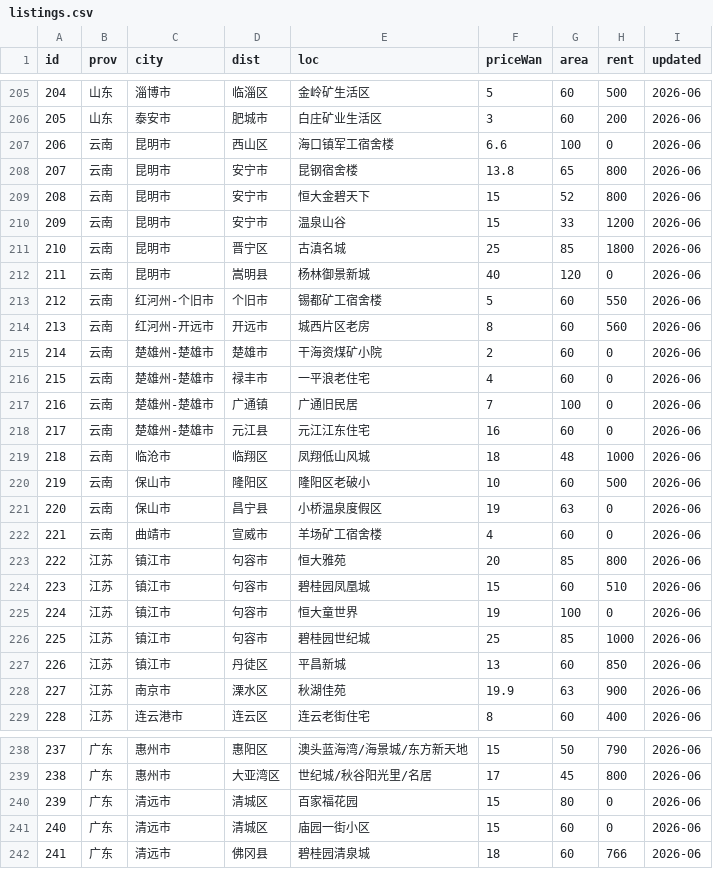
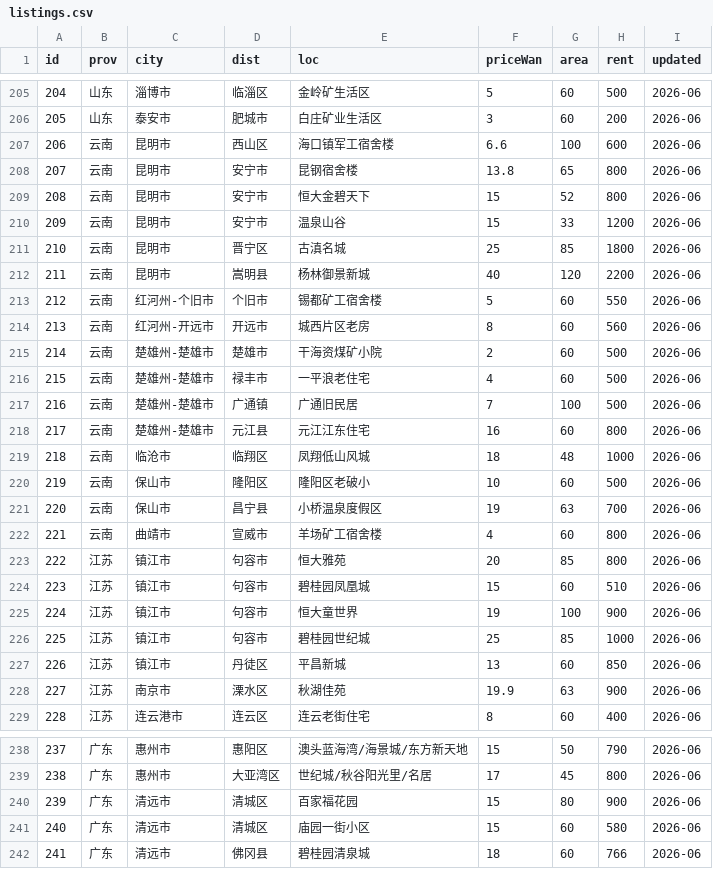
Before and after one commit to QROST/qrost.github.io, a CSV file: demos/china-housing/data/listings.csv, drawn as a sheet; only a part is shown, gaps mark what is left out; the diff covers the shown part only.

Commit message:
china-housing: update rent values in listings and enhance data consistency
Revised rent values in listings.js and listings.csv for multiple properties, ensuring accuracy and consistency across datasets. Adjusted related scripts to reflect these changes, improving overall data integrity.

```diff
--- a/demos/china-housing/data/listings.csv
+++ b/demos/china-housing/data/listings.csv
@@ -206,3 +206,3 @@ id,prov,city,dist,loc,priceWan,area,rent,updated
 205,山东,泰安市,肥城市,白庄矿业生活区,3,60,200,2026-06
-206,云南,昆明市,西山区,海口镇军工宿舍楼,6.6,100,0,2026-06
+206,云南,昆明市,西山区,海口镇军工宿舍楼,6.6,100,600,2026-06
 207,云南,昆明市,安宁市,昆钢宿舍楼,13.8,65,800,2026-06
@@ -211,16 +211,16 @@ id,prov,city,dist,loc,priceWan,area,rent,updated
 210,云南,昆明市,晋宁区,古滇名城,25,85,1800,2026-06
-211,云南,昆明市,嵩明县,杨林御景新城,40,120,0,2026-06
+211,云南,昆明市,嵩明县,杨林御景新城,40,120,2200,2026-06
 212,云南,红河州-个旧市,个旧市,锡都矿工宿舍楼,5,60,550,2026-06
 213,云南,红河州-开远市,开远市,城西片区老房,8,60,560,2026-06
-214,云南,楚雄州-楚雄市,楚雄市,干海资煤矿小院,2,60,0,2026-06
-215,云南,楚雄州-楚雄市,禄丰市,一平浪老住宅,4,60,0,2026-06
-216,云南,楚雄州-楚雄市,广通镇,广通旧民居,7,100,0,2026-06
-217,云南,楚雄州-楚雄市,元江县,元江江东住宅,16,60,0,2026-06
+214,云南,楚雄州-楚雄市,楚雄市,干海资煤矿小院,2,60,500,2026-06
+215,云南,楚雄州-楚雄市,禄丰市,一平浪老住宅,4,60,500,2026-06
+216,云南,楚雄州-楚雄市,广通镇,广通旧民居,7,100,500,2026-06
+217,云南,楚雄州-楚雄市,元江县,元江江东住宅,16,60,800,2026-06
 218,云南,临沧市,临翔区,凤翔低山风城,18,48,1000,2026-06
 219,云南,保山市,隆阳区,隆阳区老破小,10,60,500,2026-06
-220,云南,保山市,昌宁县,小桥温泉度假区,19,63,0,2026-06
-221,云南,曲靖市,宣威市,羊场矿工宿舍楼,4,60,0,2026-06
+220,云南,保山市,昌宁县,小桥温泉度假区,19,63,700,2026-06
+221,云南,曲靖市,宣威市,羊场矿工宿舍楼,4,60,800,2026-06
 222,江苏,镇江市,句容市,恒大雅苑,20,85,800,2026-06
 223,江苏,镇江市,句容市,碧桂园凤凰城,15,60,510,2026-06
-224,江苏,镇江市,句容市,恒大童世界,19,100,0,2026-06
+224,江苏,镇江市,句容市,恒大童世界,19,100,900,2026-06
 225,江苏,镇江市,句容市,碧桂园世纪城,25,85,1000,2026-06
@@ -239,4 +239,4 @@ id,prov,city,dist,loc,priceWan,area,rent,updated
 238,广东,惠州市,大亚湾区,世纪城/秋谷阳光里/名居,17,45,800,2026-06
-239,广东,清远市,清城区,百家福花园,15,80,0,2026-06
-240,广东,清远市,清城区,庙园一街小区,15,60,0,2026-06
+239,广东,清远市,清城区,百家福花园,15,80,900,2026-06
+240,广东,清远市,清城区,庙园一街小区,15,60,580,2026-06
 241,广东,清远市,佛冈县,碧桂园清泉城,18,60,766,2026-06
```
Also changed, not shown: 22 edited cells elsewhere in this file, 3 other files.
